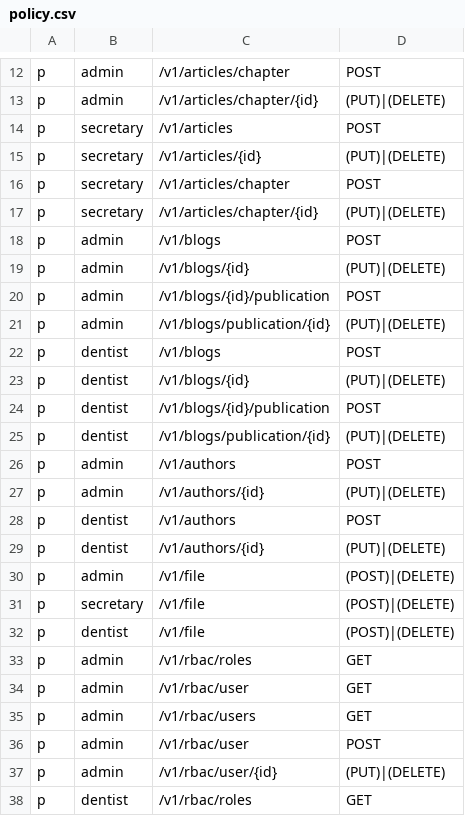
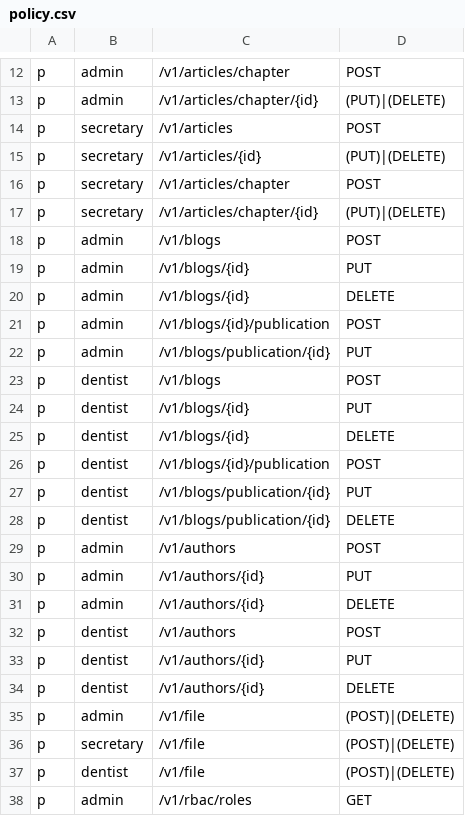
Before and after one commit to AsaHero/abclinic_back, a CSV file: policy.csv, drawn as a sheet; only a part is shown, gaps mark what is left out; the shorter side is filled out with more unchanged rows.

```diff
--- a/policy.csv
+++ b/policy.csv
@@ -18,13 +18,18 @@ p, secretary, /v1/articles/chapter/{id}, (PUT)|(DELETE)
 p, admin, /v1/blogs, POST
-p, admin, /v1/blogs/{id}, (PUT)|(DELETE)
+p, admin, /v1/blogs/{id}, PUT
+p, admin, /v1/blogs/{id}, DELETE
 p, admin, /v1/blogs/{id}/publication, POST
-p, admin, /v1/blogs/publication/{id}, (PUT)|(DELETE)
+p, admin, /v1/blogs/publication/{id}, PUT
 p, dentist, /v1/blogs, POST
-p, dentist, /v1/blogs/{id}, (PUT)|(DELETE)
+p, dentist, /v1/blogs/{id}, PUT
+p, dentist, /v1/blogs/{id}, DELETE
 p, dentist, /v1/blogs/{id}/publication, POST
-p, dentist, /v1/blogs/publication/{id}, (PUT)|(DELETE)
+p, dentist, /v1/blogs/publication/{id}, PUT
+p, dentist, /v1/blogs/publication/{id}, DELETE
 p, admin, /v1/authors, POST
-p, admin, /v1/authors/{id}, (PUT)|(DELETE)
+p, admin, /v1/authors/{id}, PUT
+p, admin, /v1/authors/{id}, DELETE
 p, dentist, /v1/authors, POST
-p, dentist, /v1/authors/{id}, (PUT)|(DELETE)
+p, dentist, /v1/authors/{id}, PUT
+p, dentist, /v1/authors/{id}, DELETE
 p, admin, /v1/file, (POST)|(DELETE)
```
Also changed, not shown: 8 other files.
